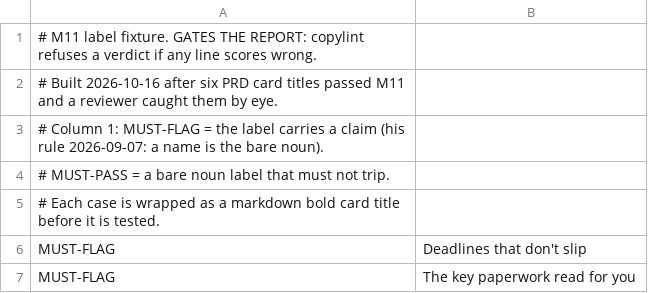
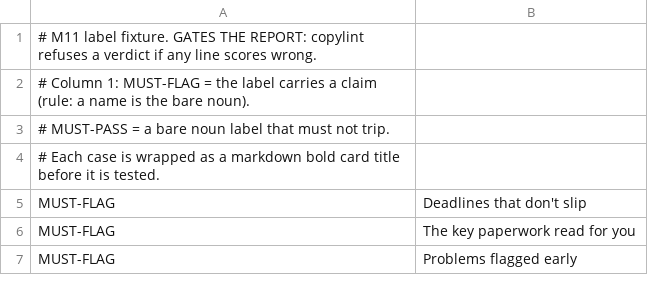
Before and after one commit to sagespence/copylint, a TSV file: corpus/m11-label-fixture.tsv, drawn as a sheet; only a part is shown; the shorter side is filled out with more unchanged rows.

```diff
--- a/corpus/m11-label-fixture.tsv
+++ b/corpus/m11-label-fixture.tsv
@@ -1,4 +1,3 @@
 # M11 label fixture. GATES THE REPORT: copylint refuses a verdict if any line scores wrong.
-# Built 2026-10-16 after six PRD card titles passed M11 and a reviewer caught them by eye.
-# Column 1: MUST-FLAG = the label carries a claim (his rule 2026-09-07: a name is the bare noun).
+# Column 1: MUST-FLAG = the label carries a claim (rule: a name is the bare noun).
 #           MUST-PASS = a bare noun label that must not trip.
```
Also changed, not shown: corpus/f1-boundary-fixture.tsv, 8 other files.
